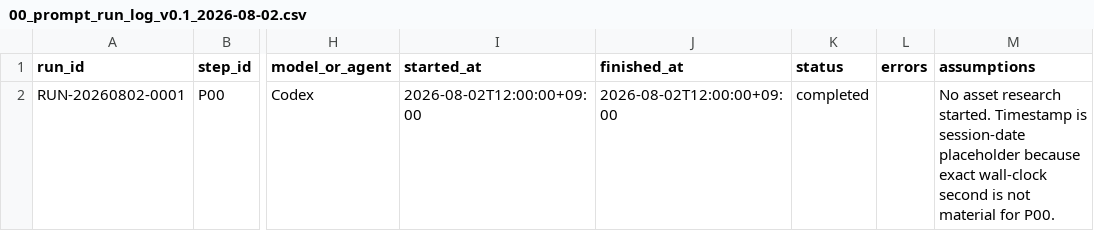
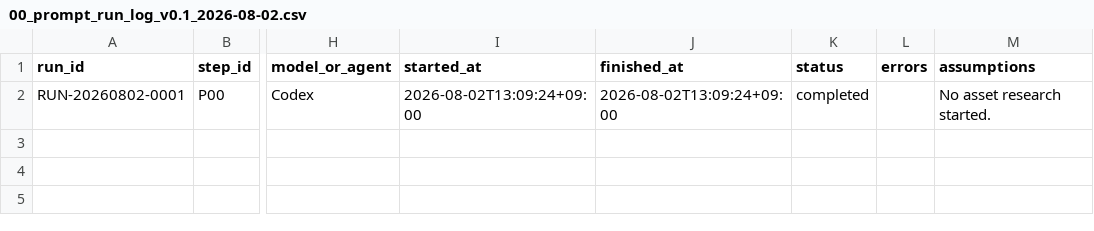
Before and after one commit to ute3g2n/strategy_test, a CSV file: research/asset_selection/logs/00_prompt_run_log_v0.1_2026-08-02.csv, drawn as a sheet; only a part is shown, gaps mark what is left out; the diff names each change by its address in the sheet, - before the commit and + after, or states it on an @@ line.

Commit message:
auto: update by Codex [2026-08-02 13:09:41]

```diff
--- a/research/asset_selection/logs/00_prompt_run_log_v0.1_2026-08-02.csv
+++ b/research/asset_selection/logs/00_prompt_run_log_v0.1_2026-08-02.csv
-I2 (started_at): 2026-08-02T12:00:00+09:00
+I2 (started_at): 2026-08-02T13:09:24+09:00
-J2 (finished_at): 2026-08-02T12:00:00+09:00
+J2 (finished_at): 2026-08-02T13:09:24+09:00
-M2 (assumptions): …research started. Timestamp is session-date placeholder because exact wall-clock second is not material for P00.
+M2 (assumptions): …research started.
```
